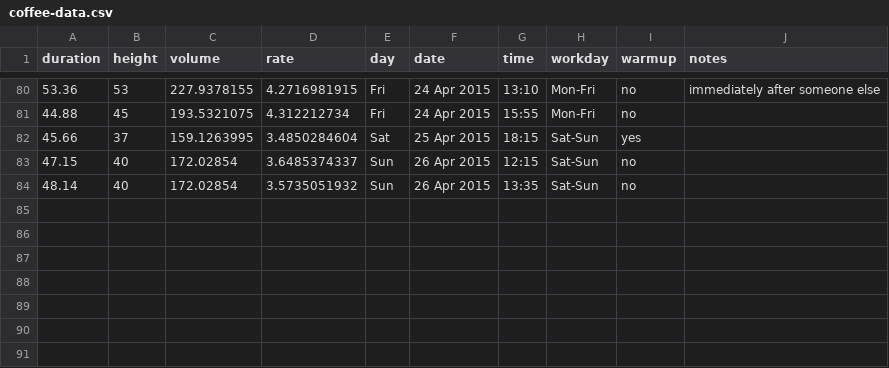
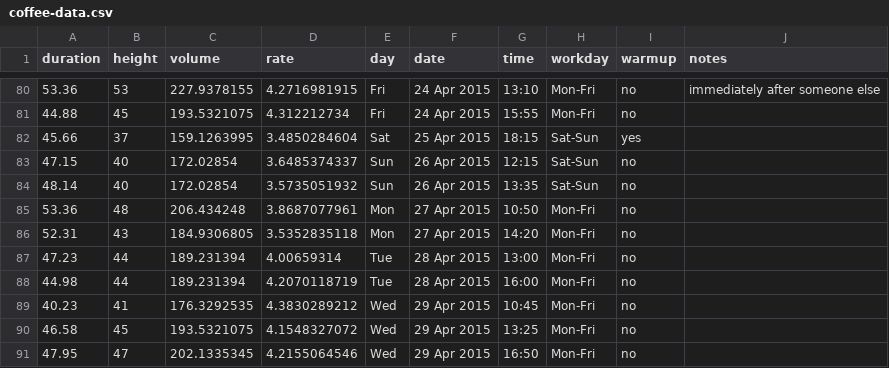
Before and after one commit to scevans/coffee-data, a CSV file: coffee-data.csv, drawn as a sheet; only a part is shown, gaps mark what is left out.

```diff
--- a/coffee-data.csv
+++ b/coffee-data.csv
@@ -84 +84,8 @@ duration,height,volume,rate,day,date,time,workday,warmup,notes
 48.14,40,172.02854,3.5735051932,Sun,26 Apr 2015,13:35,Sat-Sun,no,
+53.36,48,206.434248,3.8687077961,Mon,27 Apr 2015,10:50,Mon-Fri,no,
+52.31,43,184.9306805,3.5352835118,Mon,27 Apr 2015,14:20,Mon-Fri,no,
+47.23,44,189.231394,4.00659314,Tue,28 Apr 2015,13:00,Mon-Fri,no,
+44.98,44,189.231394,4.2070118719,Tue,28 Apr 2015,16:00,Mon-Fri,no,
+40.23,41,176.3292535,4.3830289212,Wed,29 Apr 2015,10:45,Mon-Fri,no,
+46.58,45,193.5321075,4.1548327072,Wed,29 Apr 2015,13:25,Mon-Fri,no,
+47.95,47,202.1335345,4.2155064546,Wed,29 Apr 2015,16:50,Mon-Fri,no,
```
Also changed, not shown: 6 other files.
